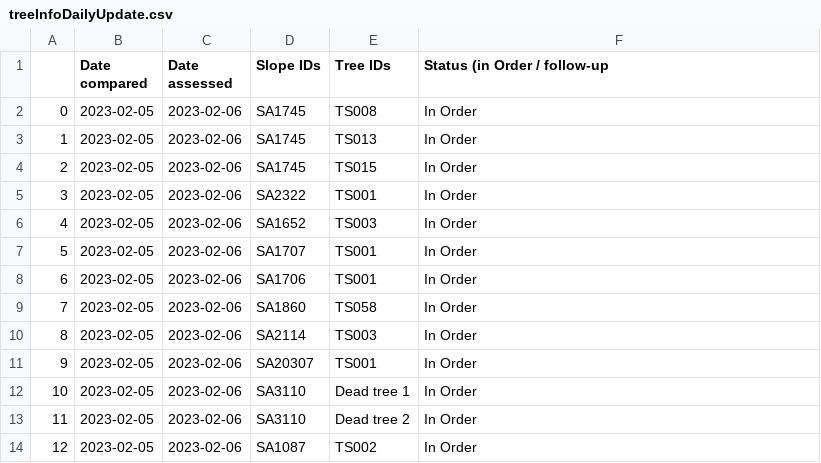
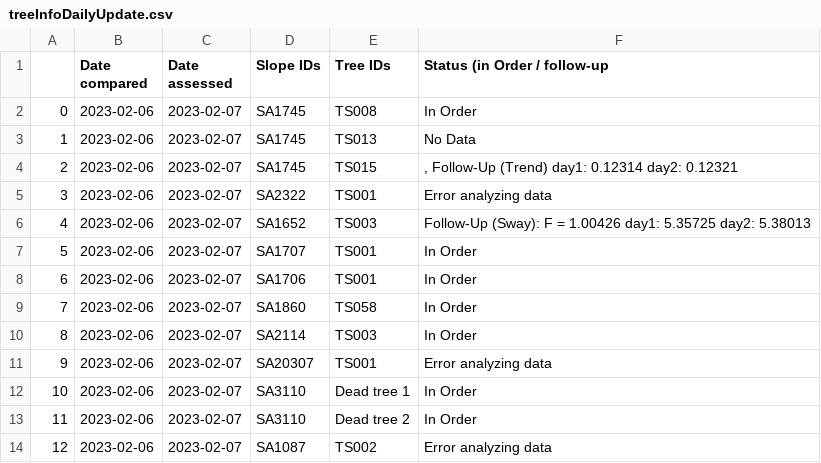
Before and after one commit to treestuff/DataFiles, a CSV file: treeInfoDailyUpdate.csv, drawn as a sheet.

```diff
--- a/treeInfoDailyUpdate.csv
+++ b/treeInfoDailyUpdate.csv
@@ -1,14 +1,14 @@
 ,Date compared,Date assessed,Slope IDs,Tree IDs,Status (in Order / follow-up
-0,2023-02-05,2023-02-06,SA1745,TS008,In Order
-1,2023-02-05,2023-02-06,SA1745,TS013,In Order
-2,2023-02-05,2023-02-06,SA1745,TS015,In Order
-3,2023-02-05,2023-02-06,SA2322,TS001,In Order
-4,2023-02-05,2023-02-06,SA1652,TS003,In Order
-5,2023-02-05,2023-02-06,SA1707,TS001,In Order
-6,2023-02-05,2023-02-06,SA1706,TS001,In Order
-7,2023-02-05,2023-02-06,SA1860,TS058,In Order
-8,2023-02-05,2023-02-06,SA2114,TS003,In Order
-9,2023-02-05,2023-02-06,SA20307,TS001,In Order
-10,2023-02-05,2023-02-06,SA3110,Dead tree 1,In Order
-11,2023-02-05,2023-02-06,SA3110,Dead tree 2,In Order
-12,2023-02-05,2023-02-06,SA1087,TS002,In Order
+0,2023-02-06,2023-02-07,SA1745,TS008,In Order
+1,2023-02-06,2023-02-07,SA1745,TS013,No Data
+2,2023-02-06,2023-02-07,SA1745,TS015,", Follow-Up (Trend) day1: 0.12314 day2: 0.12321"
+3,2023-02-06,2023-02-07,SA2322,TS001,Error analyzing data
+4,2023-02-06,2023-02-07,SA1652,TS003,Follow-Up (Sway): F = 1.00426 day1: 5.35725 day2: 5.38013
+5,2023-02-06,2023-02-07,SA1707,TS001,In Order
+6,2023-02-06,2023-02-07,SA1706,TS001,In Order
+7,2023-02-06,2023-02-07,SA1860,TS058,In Order
+8,2023-02-06,2023-02-07,SA2114,TS003,In Order
+9,2023-02-06,2023-02-07,SA20307,TS001,Error analyzing data
+10,2023-02-06,2023-02-07,SA3110,Dead tree 1,In Order
+11,2023-02-06,2023-02-07,SA3110,Dead tree 2,In Order
+12,2023-02-06,2023-02-07,SA1087,TS002,Error analyzing data
```
Also changed, not shown: CumulativeDailyWarning.csv, DataCumulatedFlex2.csv, 1 other file.
